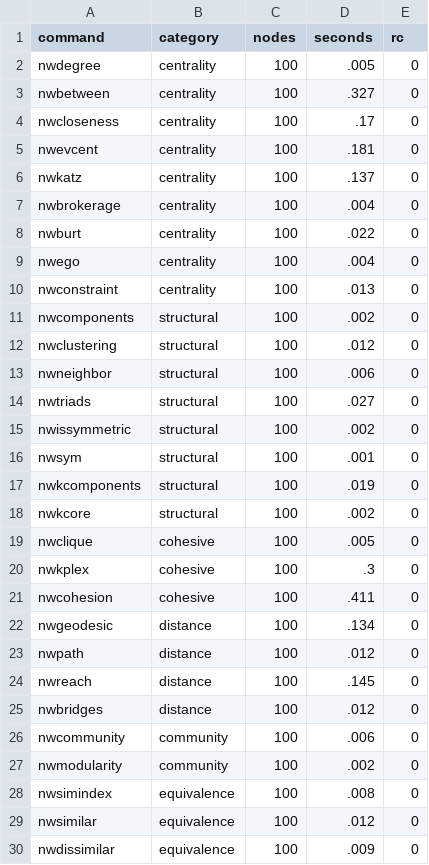
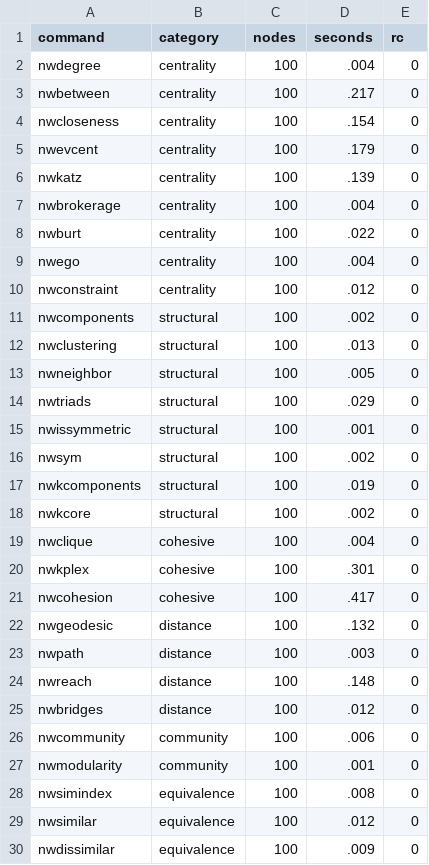
Before and after one commit to thomas-u-grund/nwcommands, a CSV file: dev/benchmark_results.csv, drawn as a sheet; only a part is shown; the diff covers the shown part only.

```diff
--- a/dev/benchmark_results.csv
+++ b/dev/benchmark_results.csv
@@ -1,7 +1,7 @@
 command,category,nodes,seconds,rc
-nwdegree,centrality,100,.005,0
-nwbetween,centrality,100,.327,0
-nwcloseness,centrality,100,.17,0
-nwevcent,centrality,100,.181,0
-nwkatz,centrality,100,.137,0
+nwdegree,centrality,100,.004,0
+nwbetween,centrality,100,.217,0
+nwcloseness,centrality,100,.154,0
+nwevcent,centrality,100,.179,0
+nwkatz,centrality,100,.139,0
 nwbrokerage,centrality,100,.004,0
@@ -9,20 +9,20 @@ nwburt,centrality,100,.022,0
 nwego,centrality,100,.004,0
-nwconstraint,centrality,100,.013,0
+nwconstraint,centrality,100,.012,0
 nwcomponents,structural,100,.002,0
-nwclustering,structural,100,.012,0
-nwneighbor,structural,100,.006,0
-nwtriads,structural,100,.027,0
-nwissymmetric,structural,100,.002,0
-nwsym,structural,100,.001,0
+nwclustering,structural,100,.013,0
+nwneighbor,structural,100,.005,0
+nwtriads,structural,100,.029,0
+nwissymmetric,structural,100,.001,0
+nwsym,structural,100,.002,0
 nwkcomponents,structural,100,.019,0
 nwkcore,structural,100,.002,0
-nwclique,cohesive,100,.005,0
-nwkplex,cohesive,100,.3,0
-nwcohesion,cohesive,100,.411,0
-nwgeodesic,distance,100,.134,0
-nwpath,distance,100,.012,0
-nwreach,distance,100,.145,0
+nwclique,cohesive,100,.004,0
+nwkplex,cohesive,100,.301,0
+nwcohesion,cohesive,100,.417,0
+nwgeodesic,distance,100,.132,0
+nwpath,distance,100,.003,0
+nwreach,distance,100,.148,0
 nwbridges,distance,100,.012,0
 nwcommunity,community,100,.006,0
-nwmodularity,community,100,.002,0
+nwmodularity,community,100,.001,0
 nwsimindex,equivalence,100,.008,0
```
Also changed, not shown: 73 edited cells elsewhere in this file.
